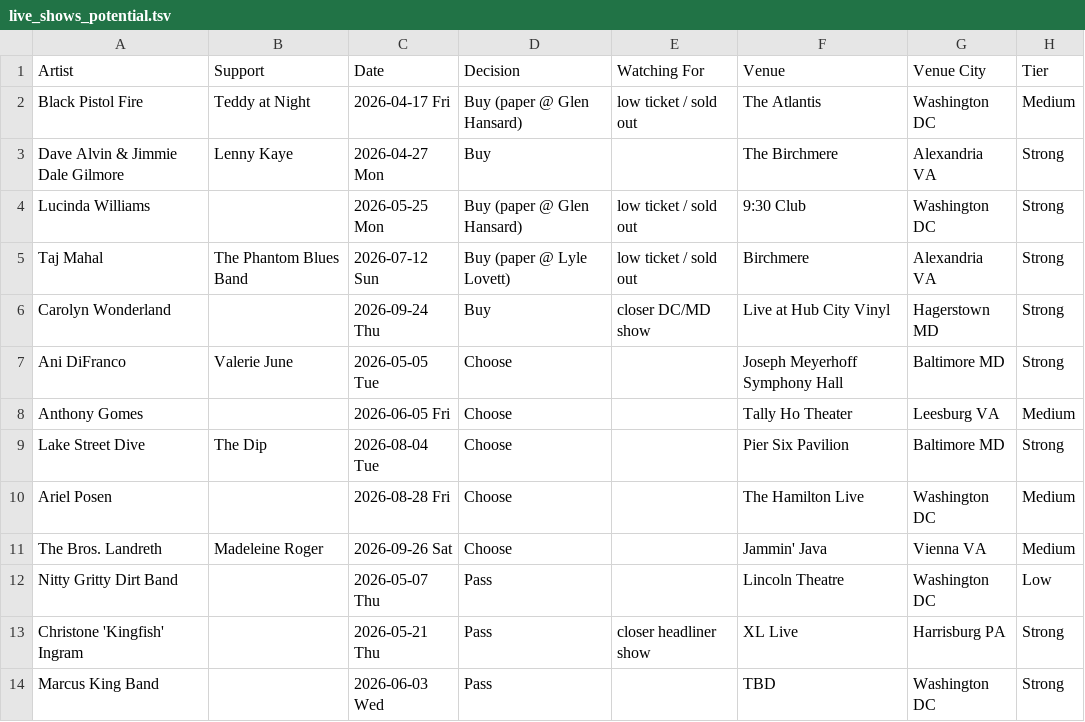
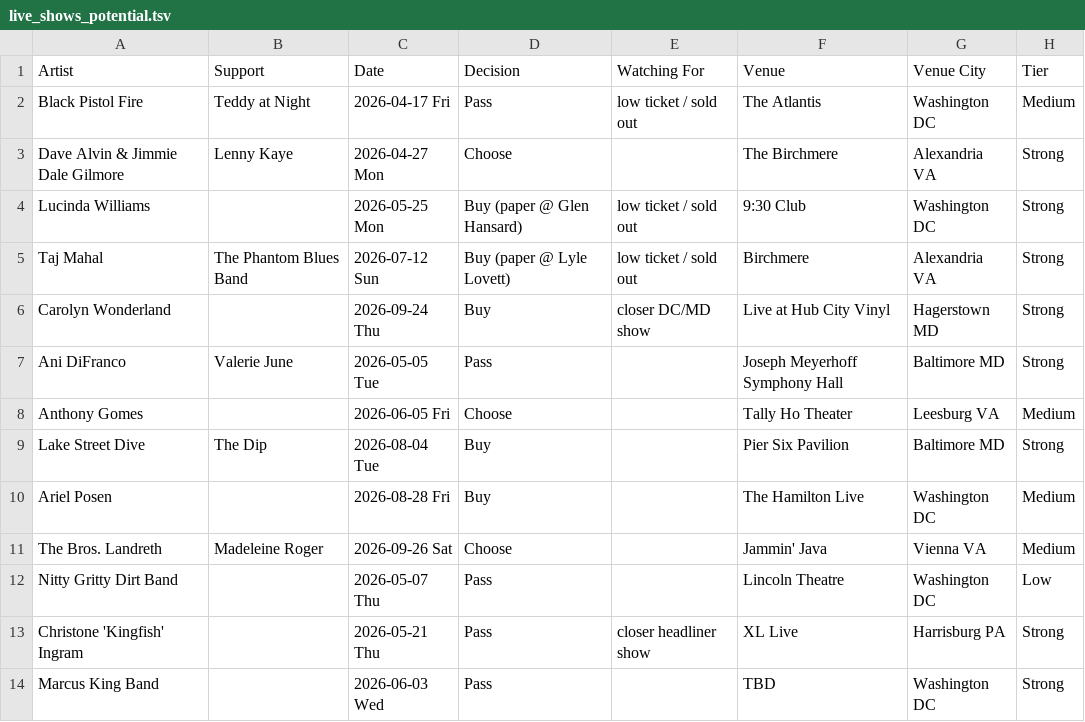
Before and after one commit to dan2bit/songs-for-my-funeral, a TSV file: live-shows/live_shows_potential.tsv, drawn as a sheet; only a part is shown; the diff names each change by its address in the sheet, - before the commit and + after, or states it on an @@ line.

Commit message:
made some more decisions and bought some tickets

```diff
--- a/live-shows/live_shows_potential.tsv
+++ b/live-shows/live_shows_potential.tsv
-D2 (Decision): Buy (paper @ Glen Hansard)
+D2 (Decision): Pass
-D3 (Decision): Buy
+D3 (Decision): Choose
-D7 (Decision): Choose
+D7 (Decision): Pass
-D9:D10 (Decision): Choose
+D9:D10 (Decision): Buy
```
